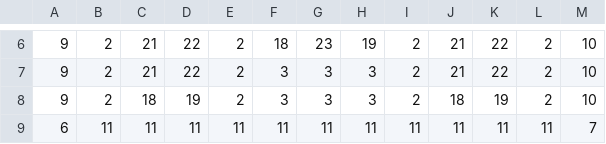
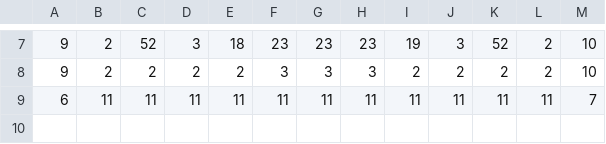
Before and after one commit to JonesAndrew/LD36, a CSV file: levels/24.csv, drawn as a sheet; only a part is shown, gaps mark what is left out; the diff covers the shown part only.

```diff
--- a/levels/24.csv
+++ b/levels/24.csv
@@ -6,4 +7,3 @@
-9,2,21,22,2,18,23,19,2,21,22,2,10
-9,2,21,22,2,3,3,3,2,21,22,2,10
-9,2,18,19,2,3,3,3,2,18,19,2,10
+9,2,52,3,18,23,23,23,19,3,52,2,10
+9,2,2,2,2,3,3,3,2,2,2,2,10
 6,11,11,11,11,11,11,11,11,11,11,11,7
```
Also changed, not shown: 1 added row and 28 edited cells elsewhere in this file, 8 other files.
